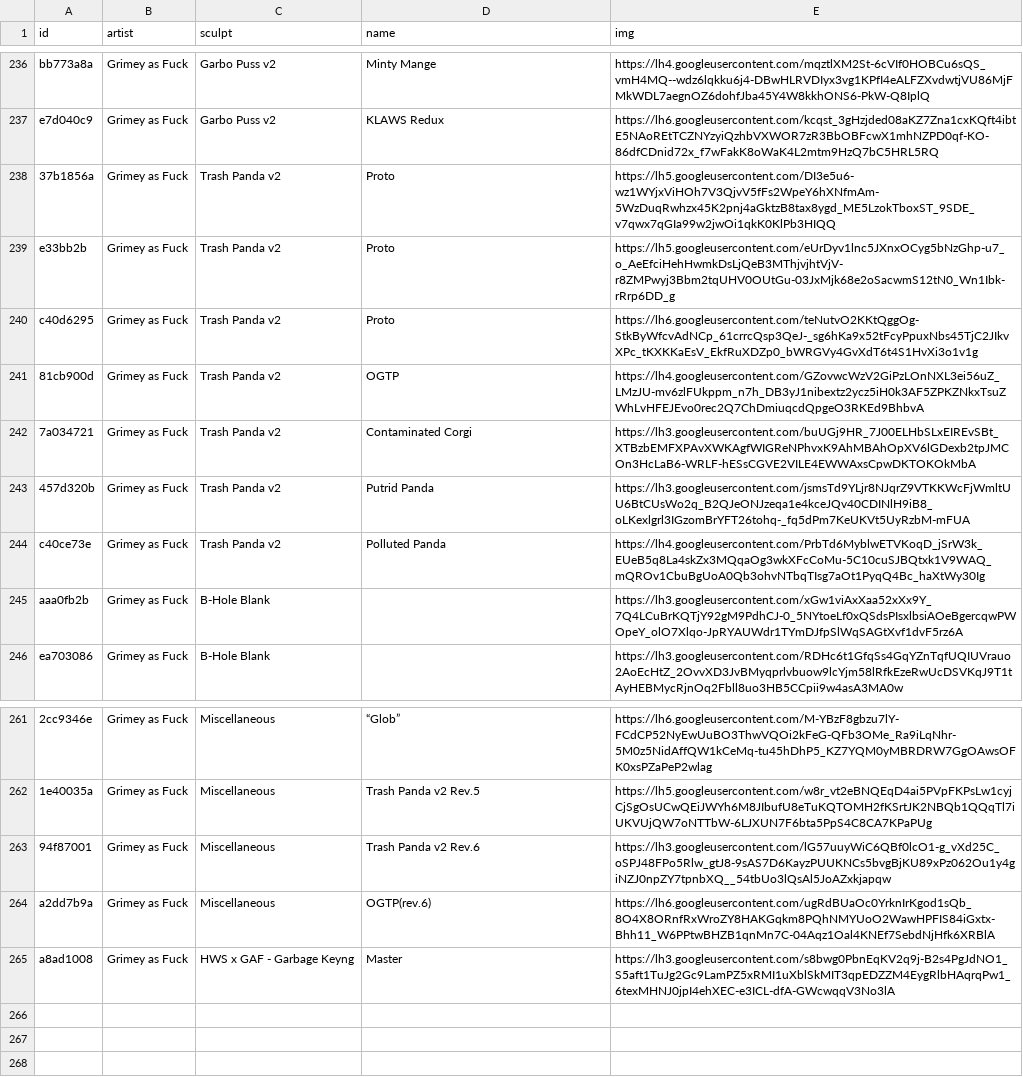
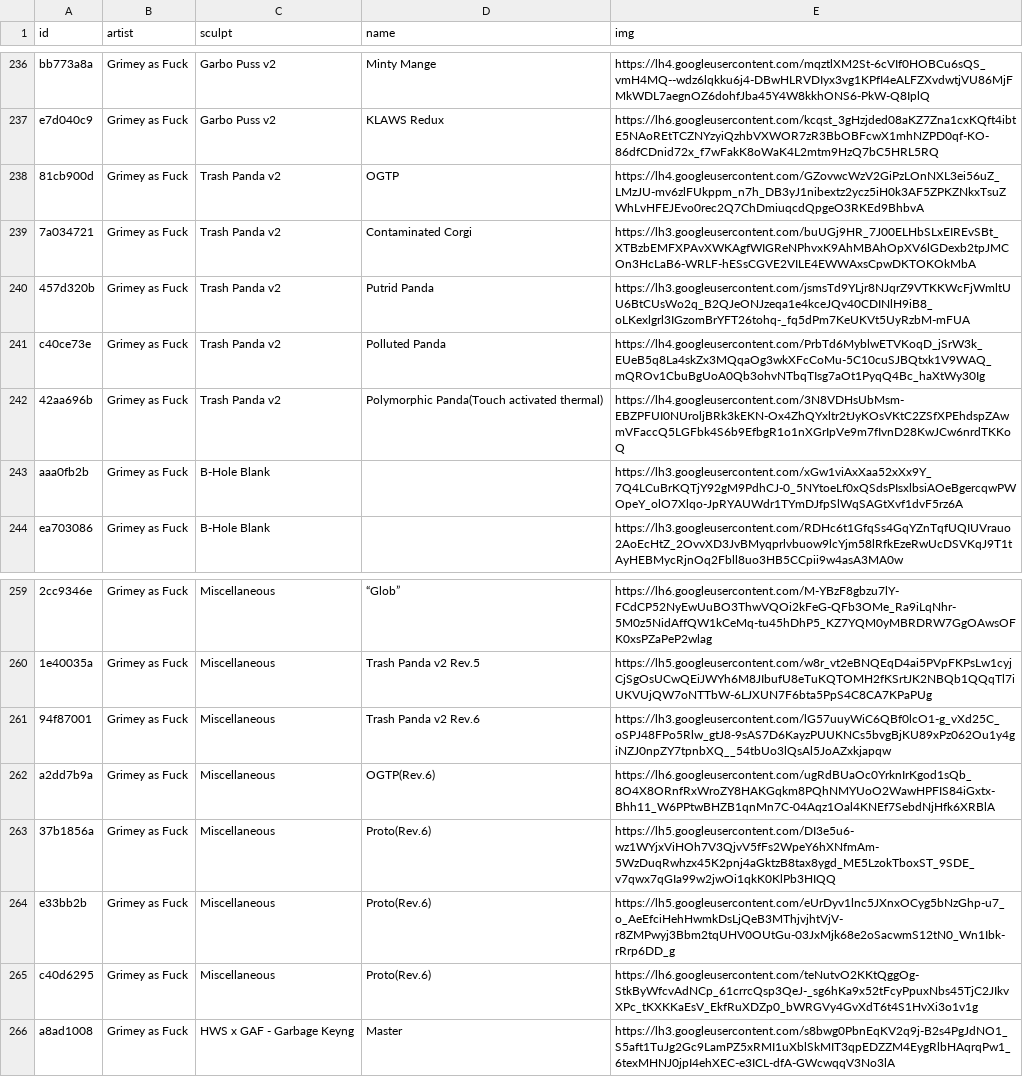
Before and after one commit to keycap-archivist/database, a CSV file: db/grimey-as-fuck.csv, drawn as a sheet; only a part is shown, gaps mark what is left out; removed rows and columns are numbered as before the commit, all else as after; the diff names each change by its address in the sheet, - before the commit and + after, or states it on an @@ line.

```diff
--- a/db/grimey-as-fuck.csv
+++ b/db/grimey-as-fuck.csv
-row 238: 37b1856a | Grimey as Fuck | Trash Panda v2 | Proto | https://lh5.googleusercontent.com/DI3e5u6-wz1WYjxViHOh7V3QjvV5fFs2WpeY6hXNfmAm-5WzDuqRwhzx45K2pnj4aGktzB8tax8ygd_ME5LzokTboxST_9SDE_v7qwx7qGIa99w2jwOi1qkK0KlPb3HIQQ
-row 239: e33bb2b | Grimey as Fuck | Trash Panda v2 | Proto | https://lh5.googleusercontent.com/eUrDyv1lnc5JXnxOCyg5bNzGhp-u7_o_AeEfciHehHwmkDsLjQeB3MThjvjhtVjV-r8ZMPwyj3Bbm2tqUHV0OUtGu-03JxMjk68e2oSacwmS12tN0_Wn1Ibk-rRrp6DD_g
-row 240: c40d6295 | Grimey as Fuck | Trash Panda v2 | Proto | https://lh6.googleusercontent.com/teNutvO2KKtQggOg-StkByWfcvAdNCp_61crrcQsp3QeJ-_sg6hKa9x52tFcyPpuxNbs45TjC2JIkvXPc_tKXKKaEsV_EkfRuXDZp0_bWRGVy4GvXdT6t4S1HvXi3o1v1g
+row 242: 42aa696b | Grimey as Fuck | Trash Panda v2 | Polymorphic Panda(Touch activated thermal) | https://lh4.googleusercontent.com/3N8VDHsUbMsm-EBZPFUI0NUroljBRk3kEKN-Ox4ZhQYxltr2tJyKOsVKtC2ZSfXPEhdspZAwmVFaccQ5LGFbk4S6b9EfbgR1o1nXGrIpVe9m7fIvnD28KwJCw6nrdTKKoQ
-D262 (name): OGTP(rev.6)
+D262 (name): OGTP(Rev.6)
+row 263: 37b1856a | Grimey as Fuck | Miscellaneous | Proto(Rev.6) | https://lh5.googleusercontent.com/DI3e5u6-wz1WYjxViHOh7V3QjvV5fFs2WpeY6hXNfmAm-5WzDuqRwhzx45K2pnj4aGktzB8tax8ygd_ME5LzokTboxST_9SDE_v7qwx7qGIa99w2jwOi1qkK0KlPb3HIQQ
+row 264: e33bb2b | Grimey as Fuck | Miscellaneous | Proto(Rev.6) | https://lh5.googleusercontent.com/eUrDyv1lnc5JXnxOCyg5bNzGhp-u7_o_AeEfciHehHwmkDsLjQeB3MThjvjhtVjV-r8ZMPwyj3Bbm2tqUHV0OUtGu-03JxMjk68e2oSacwmS12tN0_Wn1Ibk-rRrp6DD_g
+row 265: c40d6295 | Grimey as Fuck | Miscellaneous | Proto(Rev.6) | https://lh6.googleusercontent.com/teNutvO2KKtQggOg-StkByWfcvAdNCp_61crrcQsp3QeJ-_sg6hKa9x52tFcyPpuxNbs45TjC2JIkvXPc_tKXKKaEsV_EkfRuXDZp0_bWRGVy4GvXdT6t4S1HvXi3o1v1g
```
Also changed, not shown: 4 other files.
